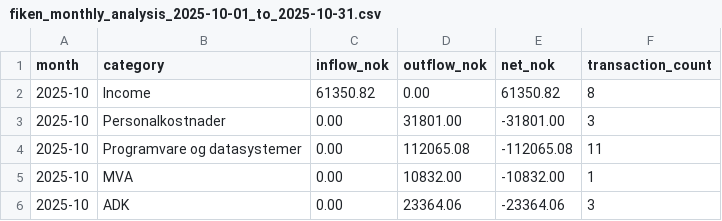
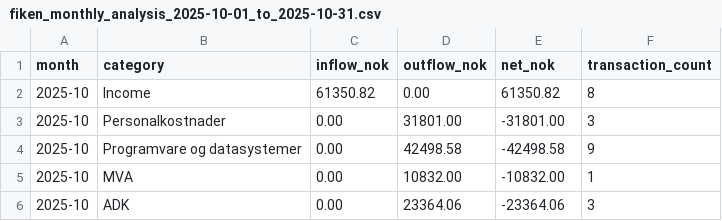
Before and after one commit to Sinfjell/nettsmed-fiken-cash-flow-analyzer, a CSV file: fiken_monthly_analysis_2025-10-01_to_2025-10-31.csv, drawn as a sheet.

```diff
--- a/fiken_monthly_analysis_2025-10-01_to_2025-10-31.csv
+++ b/fiken_monthly_analysis_2025-10-01_to_2025-10-31.csv
@@ -3,3 +3,3 @@ month,category,inflow_nok,outflow_nok,net_nok,transaction_count
 2025-10,Personalkostnader,0.00,31801.00,-31801.00,3
-2025-10,Programvare og datasystemer,0.00,112065.08,-112065.08,11
+2025-10,Programvare og datasystemer,0.00,42498.58,-42498.58,9
 2025-10,MVA,0.00,10832.00,-10832.00,1
```
Also changed, not shown: fiken_net_transactions_2025-10-01_to_2025-10-31.csv, 6 other files.
